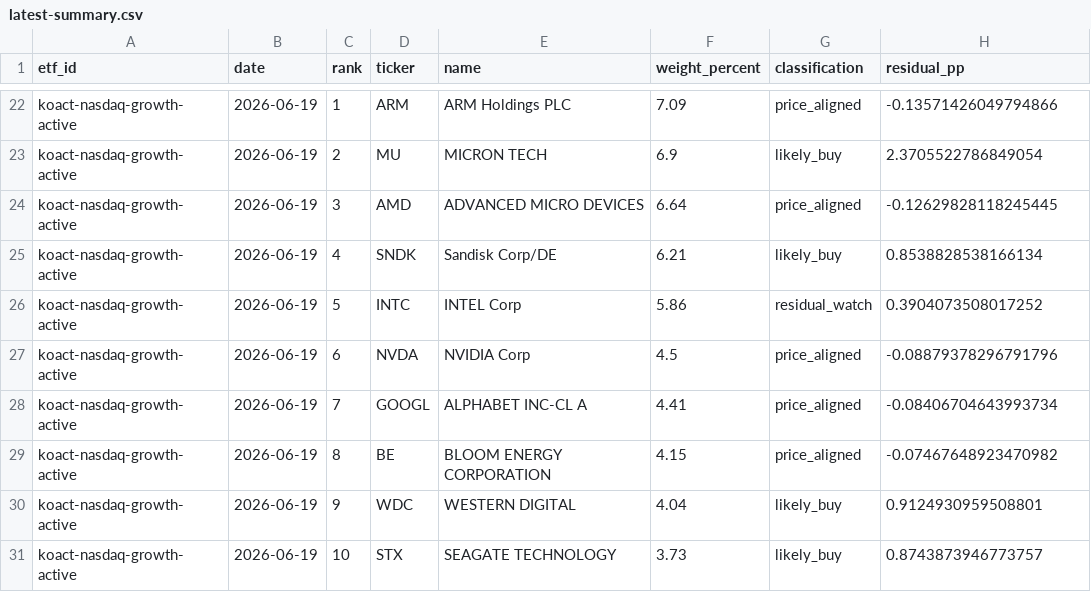
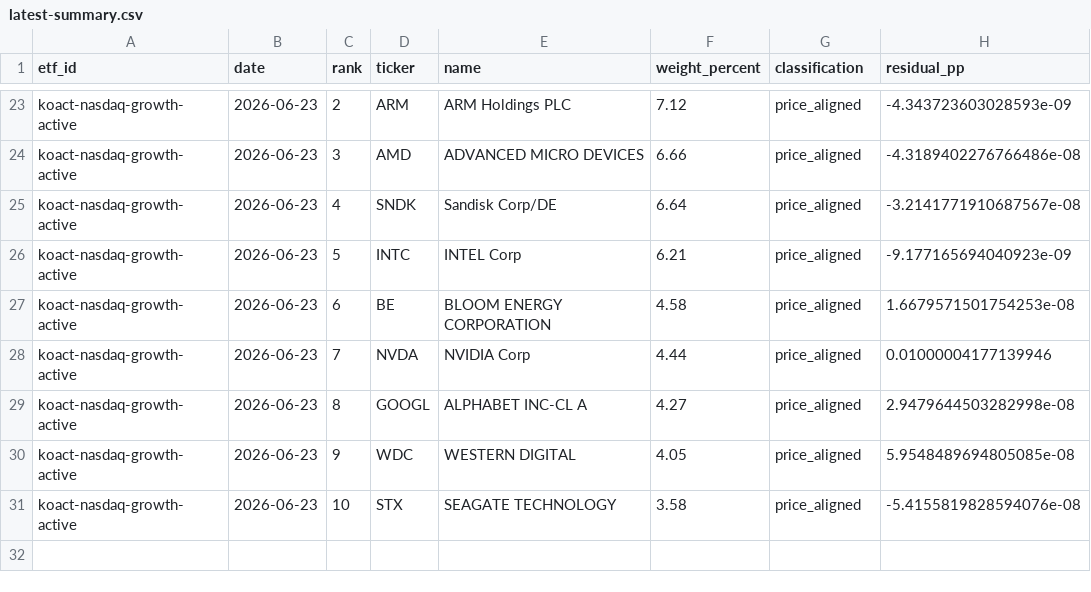
Before and after one commit to SonChangGi/etf-tracking, a CSV file: data/latest-summary.csv, drawn as a sheet; only a part is shown, gaps mark what is left out; removed rows and columns are numbered as before the commit, all else as after; the diff covers the shown part only; the diff names each change by its address in the sheet, - before the commit and + after, or states it on an @@ line.

```diff
--- a/data/latest-summary.csv
+++ b/data/latest-summary.csv
-B23 (date): 2026-06-19
+B23 (date): 2026-06-23
-C23 (rank): 1
+C23 (rank): 2
-F23 (weight_percent): 7.09
+F23 (weight_percent): 7.12
-H23 (residual_pp): -0.13571426049794866
+H23 (residual_pp): -4.343723603028593e-09
-row 23: koact-nasdaq-growth-active | 2026-06-19 | 2 | MU | MICRON TECH | 6.9 | likely_buy | 2.3705522786849054
-B24:B26 (date): 2026-06-19
+B24:B26 (date): 2026-06-23
-F24 (weight_percent): 6.64
+F24 (weight_percent): 6.66
-H24 (residual_pp): -0.12629828118245445
+H24 (residual_pp): -4.3189402276766486e-08
-F25 (weight_percent): 6.21
+F25 (weight_percent): 6.64
-G25 (classification): likely_buy
+G25 (classification): price_aligned
-H25 (residual_pp): 0.8538828538166134
+H25 (residual_pp): -3.2141771910687567e-08
-F26 (weight_percent): 5.86
+F26 (weight_percent): 6.21
-G26 (classification): residual_watch
+G26 (classification): price_aligned
-H26 (residual_pp): 0.3904073508017252
+H26 (residual_pp): -9.177165694040923e-09
+row 27: koact-nasdaq-growth-active | 2026-06-23 | 6 | BE | BLOOM ENERGY CORPORATION | 4.58 | price_aligned | 1.6679571501754253e-08
-B28:B29 (date): 2026-06-19
+B28:B29 (date): 2026-06-23
-C28 (rank): 6
+C28 (rank): 7
-F28 (weight_percent): 4.5
+F28 (weight_percent): 4.44
-H28 (residual_pp): -0.08879378296791796
+H28 (residual_pp): 0.01000004177139946
-C29 (rank): 7
+C29 (rank): 8
-F29 (weight_percent): 4.41
+F29 (weight_percent): 4.27
-H29 (residual_pp): -0.08406704643993734
+H29 (residual_pp): 2.9479644503282998e-08
-row 29: koact-nasdaq-growth-active | 2026-06-19 | 8 | BE | BLOOM ENERGY CORPORATION | 4.15 | price_aligned | -0.07467648923470982
-B30:B31 (date): 2026-06-19
+B30:B31 (date): 2026-06-23
-F30 (weight_percent): 4.04
+F30 (weight_percent): 4.05
-G30:G31 (classification): likely_buy
+G30:G31 (classification): price_aligned
-H30 (residual_pp): 0.9124930959508801
+H30 (residual_pp): 5.9548489694805085e-08
-F31 (weight_percent): 3.73
+F31 (weight_percent): 3.58
-H31 (residual_pp): 0.8743873946773757
+H31 (residual_pp): -5.4155819828594076e-08
```
Also changed, not shown: 5 added rows, 4 removed rows and 62 edited cells elsewhere in this file, 14 other files.
